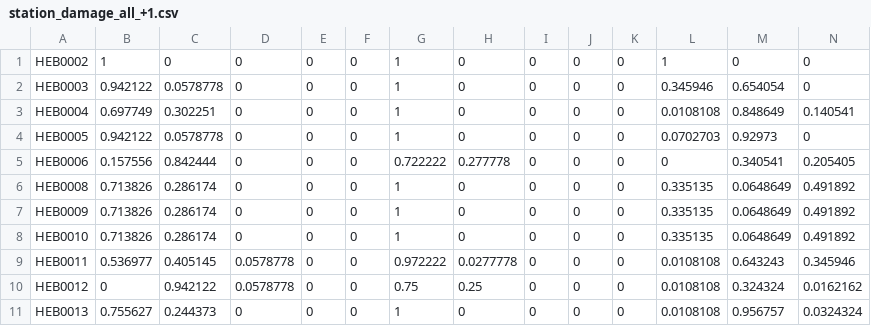
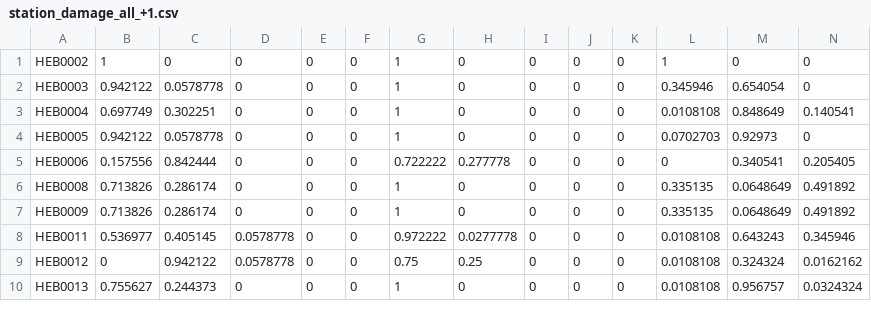
Before and after one commit to EnchantedCJ/DV_project, a CSV file: data/station_damage/station_damage_all_+1.csv, drawn as a sheet; only a part is shown; rows hold the shown columns only; the diff names each change by its address in the sheet, - before the commit and + after, or states it on an @@ line.

```diff
--- a/data/station_damage/station_damage_all_+1.csv
+++ b/data/station_damage/station_damage_all_+1.csv
-row 8: HEB0010 | 0.713826 | 0.286174 | 0 | 0 | 0 | 1 | 0 | 0 | 0 | 0 | 0.335135 | 0.0648649 | 0.491892
```
Also changed, not shown: data/station_damage/station_damage_all_-1.csv, 2 other files.
